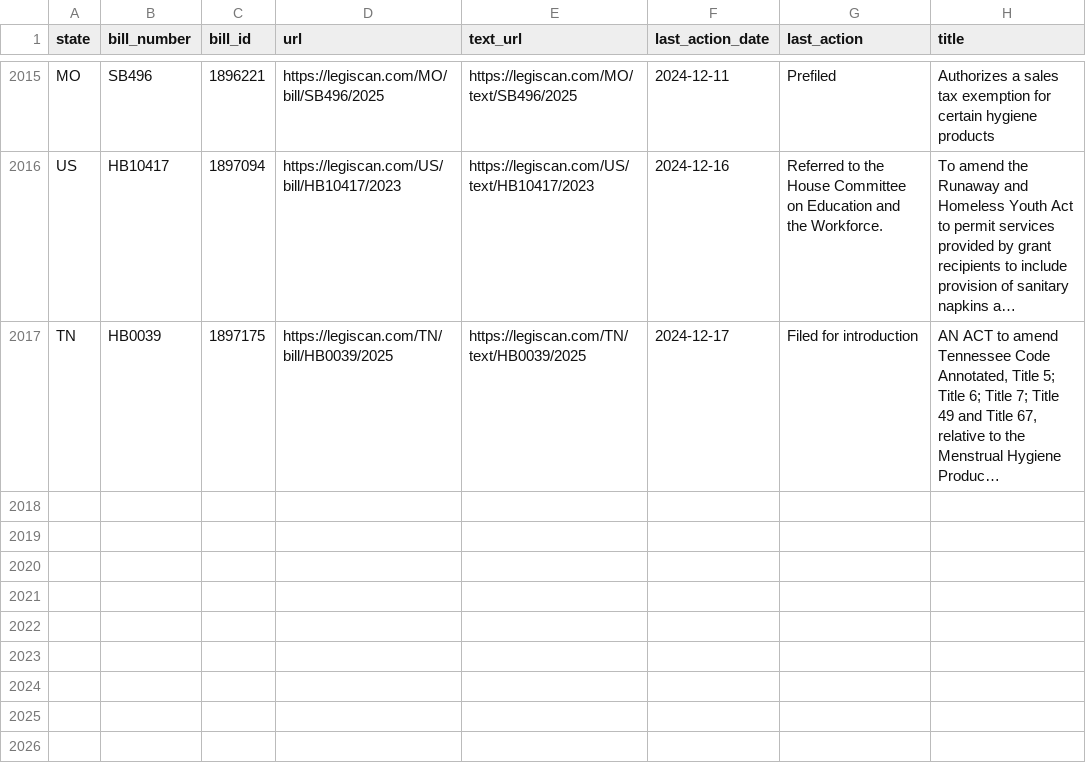
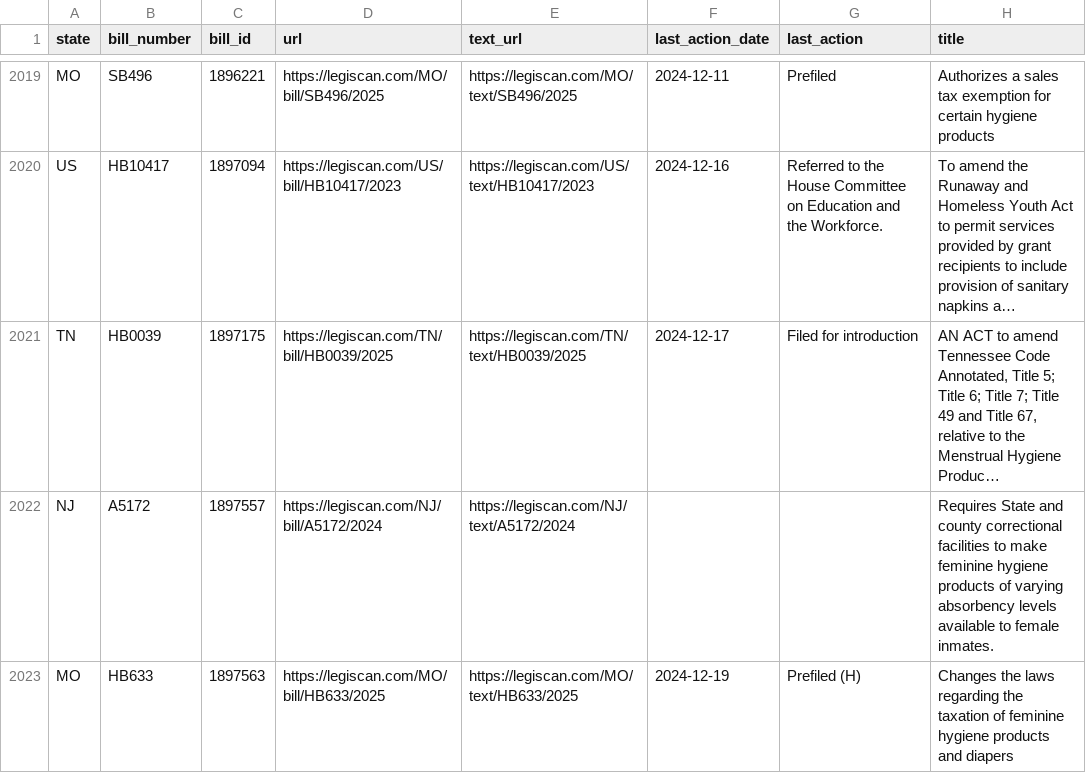
Before and after one commit to monimiller/texas_impact, a CSV file: sources/legiscan/bills.csv, drawn as a sheet; only a part is shown, gaps mark what is left out; long unchanged cells end in …; the diff covers the shown part only; the diff names each change by its address in the sheet, - before the commit and + after, or states it on an @@ line.

```diff
--- a/sources/legiscan/bills.csv
+++ b/sources/legiscan/bills.csv
+row 2022: NJ | A5172 | 1897557 | https://legiscan.com/NJ/bill/A5172/2024 | https://legiscan.com/NJ/text/A5172/2024 |  |  | Requires State and county correctional facilities to make feminine hygiene products of varying absorbency levels available to female inmates.
+row 2023: MO | HB633 | 1897563 | https://legiscan.com/MO/bill/HB633/2025 | https://legiscan.com/MO/text/HB633/2025 | 2024-12-19 | Prefiled (H) | Changes the laws regarding the taxation of feminine hygiene products and diapers
```
Also changed, not shown: 5 added rows and 4 moved rows elsewhere in this file.
